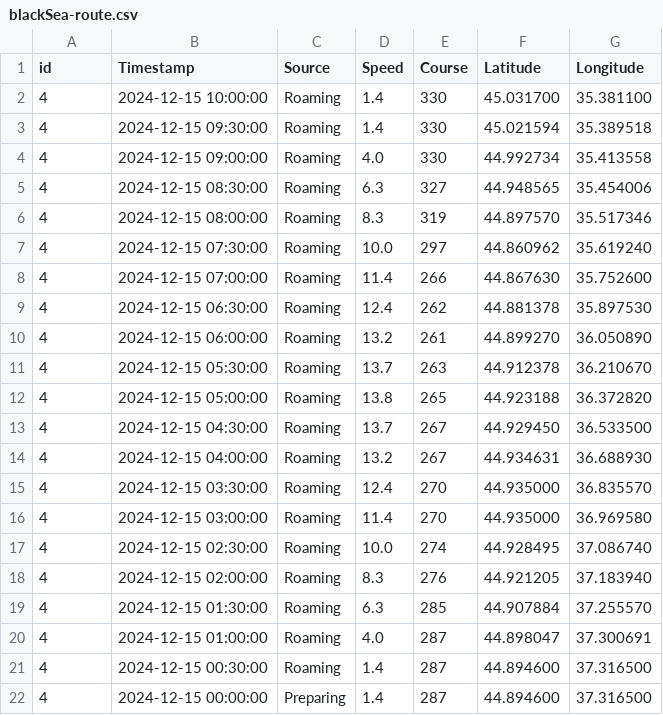
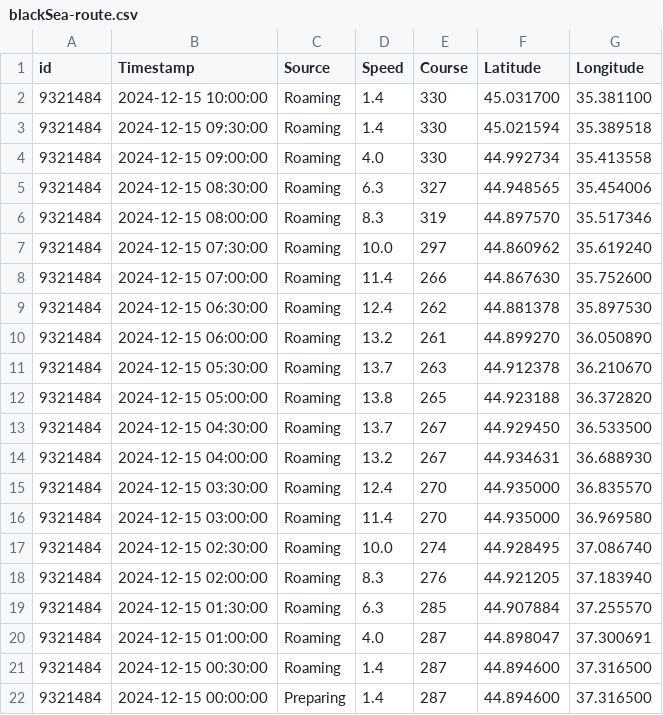
Before and after one commit to HydroScout/marineTrustBE, a CSV file: data/routes/blackSea-route.csv, drawn as a sheet.

```diff
--- a/data/routes/blackSea-route.csv
+++ b/data/routes/blackSea-route.csv
@@ -1,22 +1,22 @@
 id,Timestamp,Source,Speed,Course,Latitude,Longitude
-4,2024-12-15 10:00:00,Roaming,1.4,330,45.031700,35.381100
-4,2024-12-15 09:30:00,Roaming,1.4,330,45.021594,35.389518
-4,2024-12-15 09:00:00,Roaming,4.0,330,44.992734,35.413558
-4,2024-12-15 08:30:00,Roaming,6.3,327,44.948565,35.454006
-4,2024-12-15 08:00:00,Roaming,8.3,319,44.897570,35.517346
-4,2024-12-15 07:30:00,Roaming,10.0,297,44.860962,35.619240
-4,2024-12-15 07:00:00,Roaming,11.4,266,44.867630,35.752600
-4,2024-12-15 06:30:00,Roaming,12.4,262,44.881378,35.897530
-4,2024-12-15 06:00:00,Roaming,13.2,261,44.899270,36.050890
-4,2024-12-15 05:30:00,Roaming,13.7,263,44.912378,36.210670
-4,2024-12-15 05:00:00,Roaming,13.8,265,44.923188,36.372820
-4,2024-12-15 04:30:00,Roaming,13.7,267,44.929450,36.533500
-4,2024-12-15 04:00:00,Roaming,13.2,267,44.934631,36.688930
-4,2024-12-15 03:30:00,Roaming,12.4,270,44.935000,36.835570
-4,2024-12-15 03:00:00,Roaming,11.4,270,44.935000,36.969580
-4,2024-12-15 02:30:00,Roaming,10.0,274,44.928495,37.086740
-4,2024-12-15 02:00:00,Roaming,8.3,276,44.921205,37.183940
-4,2024-12-15 01:30:00,Roaming,6.3,285,44.907884,37.255570
-4,2024-12-15 01:00:00,Roaming,4.0,287,44.898047,37.300691
-4,2024-12-15 00:30:00,Roaming,1.4,287,44.894600,37.316500
-4,2024-12-15 00:00:00,Preparing,1.4,287,44.894600,37.316500
+9321484,2024-12-15 10:00:00,Roaming,1.4,330,45.031700,35.381100
+9321484,2024-12-15 09:30:00,Roaming,1.4,330,45.021594,35.389518
+9321484,2024-12-15 09:00:00,Roaming,4.0,330,44.992734,35.413558
+9321484,2024-12-15 08:30:00,Roaming,6.3,327,44.948565,35.454006
+9321484,2024-12-15 08:00:00,Roaming,8.3,319,44.897570,35.517346
+9321484,2024-12-15 07:30:00,Roaming,10.0,297,44.860962,35.619240
+9321484,2024-12-15 07:00:00,Roaming,11.4,266,44.867630,35.752600
+9321484,2024-12-15 06:30:00,Roaming,12.4,262,44.881378,35.897530
+9321484,2024-12-15 06:00:00,Roaming,13.2,261,44.899270,36.050890
+9321484,2024-12-15 05:30:00,Roaming,13.7,263,44.912378,36.210670
+9321484,2024-12-15 05:00:00,Roaming,13.8,265,44.923188,36.372820
+9321484,2024-12-15 04:30:00,Roaming,13.7,267,44.929450,36.533500
+9321484,2024-12-15 04:00:00,Roaming,13.2,267,44.934631,36.688930
+9321484,2024-12-15 03:30:00,Roaming,12.4,270,44.935000,36.835570
+9321484,2024-12-15 03:00:00,Roaming,11.4,270,44.935000,36.969580
+9321484,2024-12-15 02:30:00,Roaming,10.0,274,44.928495,37.086740
+9321484,2024-12-15 02:00:00,Roaming,8.3,276,44.921205,37.183940
+9321484,2024-12-15 01:30:00,Roaming,6.3,285,44.907884,37.255570
+9321484,2024-12-15 01:00:00,Roaming,4.0,287,44.898047,37.300691
+9321484,2024-12-15 00:30:00,Roaming,1.4,287,44.894600,37.316500
+9321484,2024-12-15 00:00:00,Preparing,1.4,287,44.894600,37.316500
```
Also changed, not shown: data/routes/MarineTraffic_Vessel_positions_Export_2026-04-25.csv, data/routes/sample-ship-mexico.csv, 4 other files.
